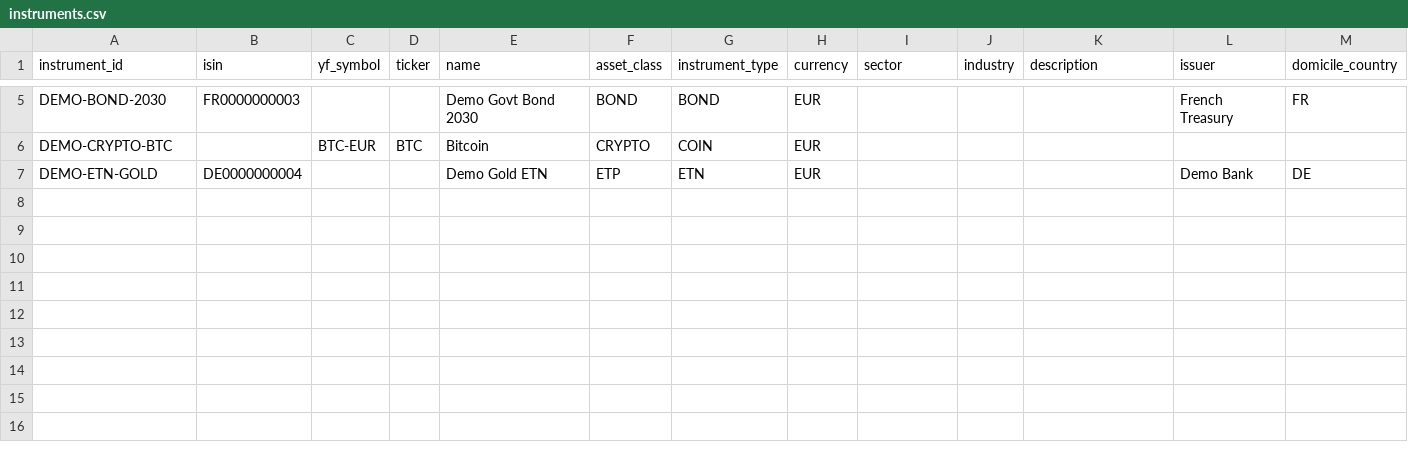
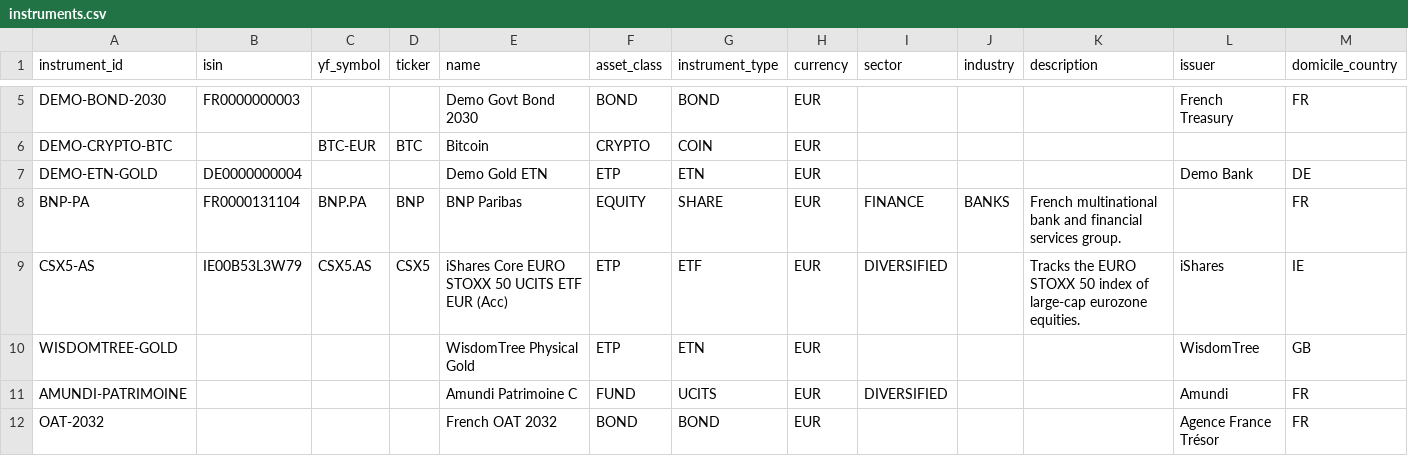
Before and after one commit to toseg1/folios, a CSV file: config/example/instruments.csv, drawn as a sheet; only a part is shown, gaps mark what is left out; rows hold the shown columns only; the diff names each change by its address in the sheet, - before the commit and + after, or states it on an @@ line.

```diff
--- a/config/example/instruments.csv
+++ b/config/example/instruments.csv
+row 8: BNP-PA | FR0000131104 | BNP.PA | BNP | BNP Paribas | EQUITY | SHARE | EUR | FINANCE | BANKS | French multinational bank and financial services group. |  | FR
+row 9: CSX5-AS | IE00B53L3W79 | CSX5.AS | CSX5 | iShares Core EURO STOXX 50 UCITS ETF EUR (Acc) | ETP | ETF | EUR | DIVERSIFIED |  | Tracks the EURO STOXX 50 index of large-cap eurozone equities. | iShares | IE
+row 10: WISDOMTREE-GOLD |  |  |  | WisdomTree Physical Gold | ETP | ETN | EUR |  |  |  | WisdomTree | GB
+row 11: AMUNDI-PATRIMOINE |  |  |  | Amundi Patrimoine C | FUND | UCITS | EUR | DIVERSIFIED |  |  | Amundi | FR
+row 12: OAT-2032 |  |  |  | French OAT 2032 | BOND | BOND | EUR |  |  |  | Agence France Trésor | FR
```
Also changed, not shown: config/example/dimensions.csv, config/example/instruments_bond.csv, 12 other files.
